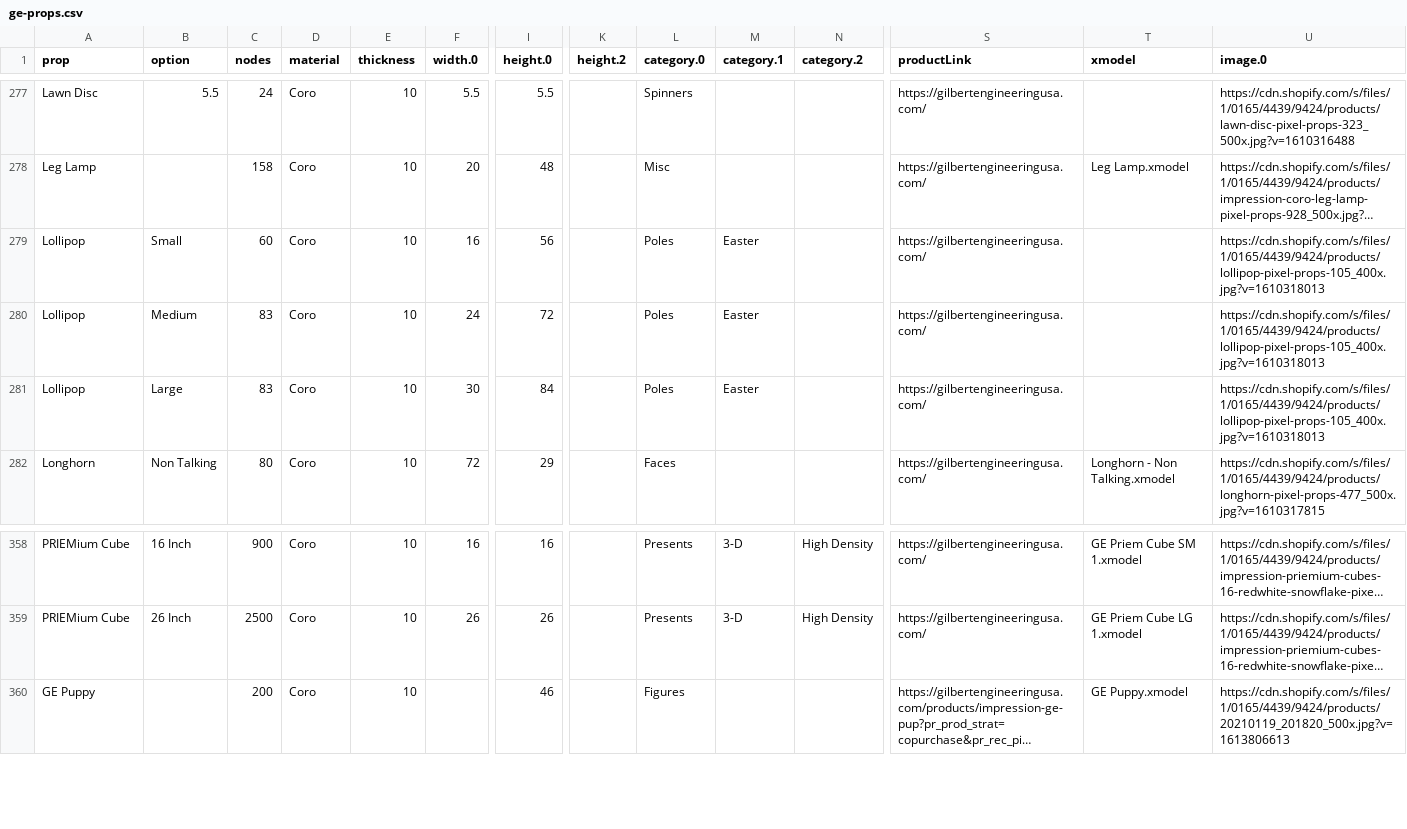
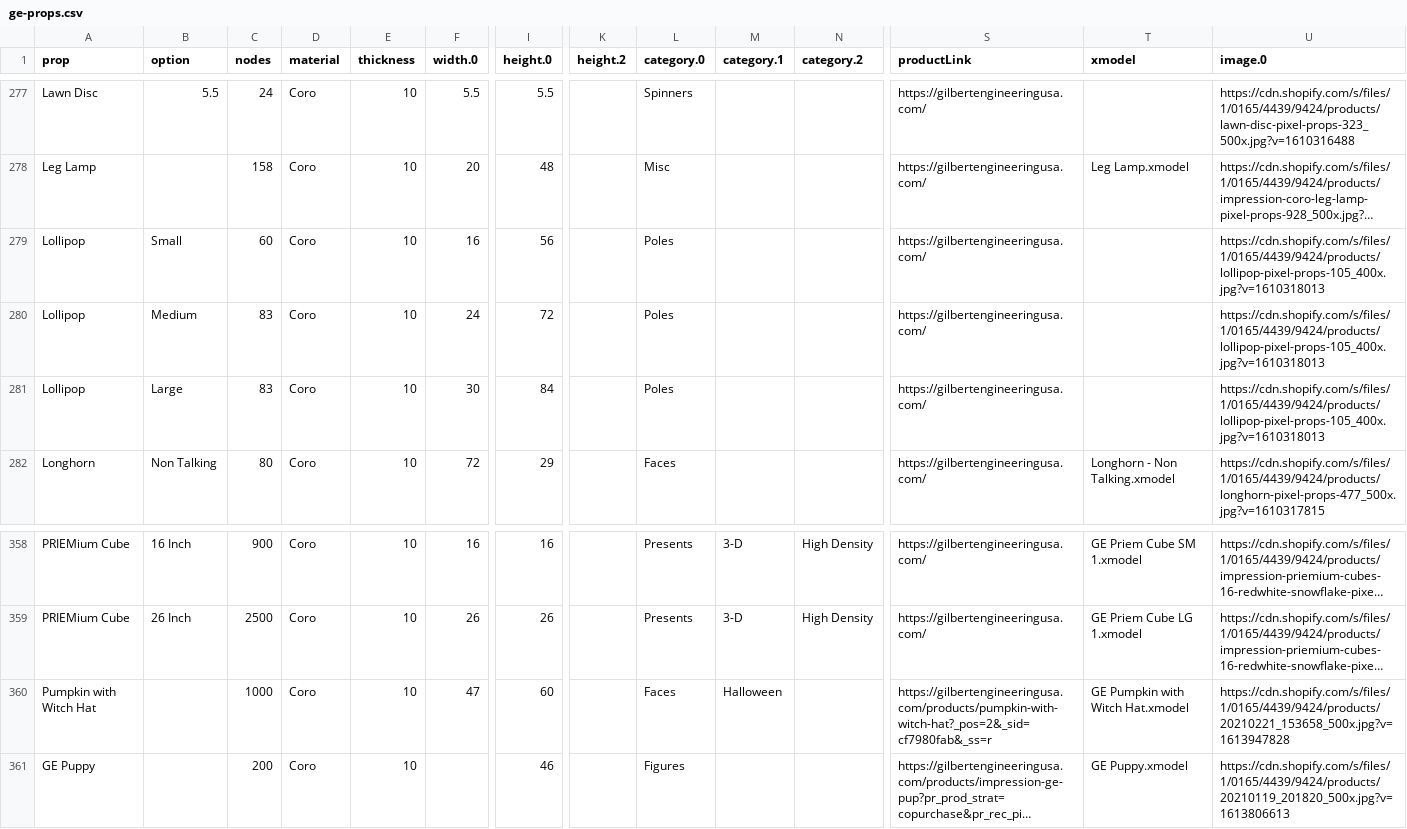
Before and after one commit to GEUSA/xmodels, a CSV file: ge-props.csv, drawn as a sheet; only a part is shown, gaps mark what is left out; long unchanged cells end in …; rows hold the shown columns only; the diff names each change by its address in the sheet, - before the commit and + after, or states it on an @@ line.

Commit message:
Add files via upload

```diff
--- a/ge-props.csv
+++ b/ge-props.csv
-M279:M281 (category.1): Easter
+M279:M281 (category.1): (empty)
+row 360: Pumpkin with Witch Hat |  | 1000 | Coro | 10 | 47 | 60 |  | Faces | Halloween |  | https://gilbertengineeringusa.com/products/pumpkin-with-witch-hat?_pos=2&_sid=cf7980fab&_ss=r | GE Pumpkin with Witch Hat.xmodel | https://cdn.shopify.com/s/files/1/0165/4439/9424/products/20210221_153658_500x.jpg?v=1613947828
```
